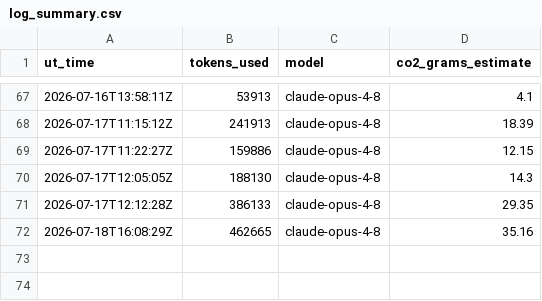
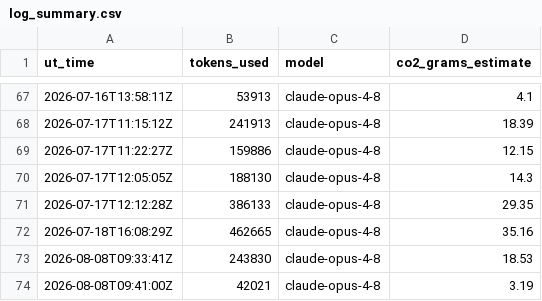
Before and after one commit to Sea-Meets-the-Stars/ClimateIntelligence, a CSV file: Logs/log_summary.csv, drawn as a sheet; only a part is shown, gaps mark what is left out.

```diff
--- a/Logs/log_summary.csv
+++ b/Logs/log_summary.csv
@@ -72 +72,3 @@ ut_time,tokens_used,model,co2_grams_estimate
 2026-07-18T16:08:29Z,462665,claude-opus-4-8,35.16
+2026-08-08T09:33:41Z,243830,claude-opus-4-8,18.53
+2026-08-08T09:41:00Z,42021,claude-opus-4-8,3.19
```
Also changed, not shown: 4 other files.
